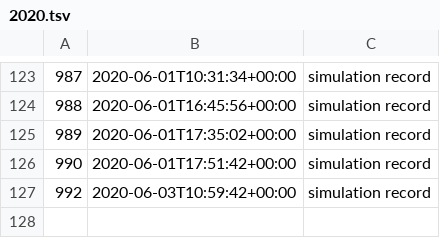
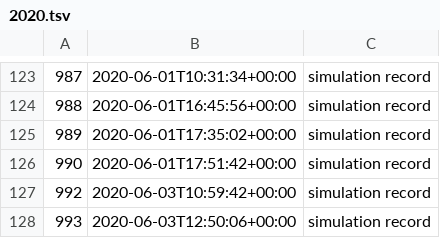
Before and after one commit to milad-codes/retrospective-programming-lab, a TSV file: simulation/records/2020.tsv, drawn as a sheet; only a part is shown, gaps mark what is left out; the diff names each change by its address in the sheet, - before the commit and + after, or states it on an @@ line.

```diff
--- a/simulation/records/2020.tsv
+++ b/simulation/records/2020.tsv
+row 128: 993 | 2020-06-03T12:50:06+00:00 | simulation record
```
